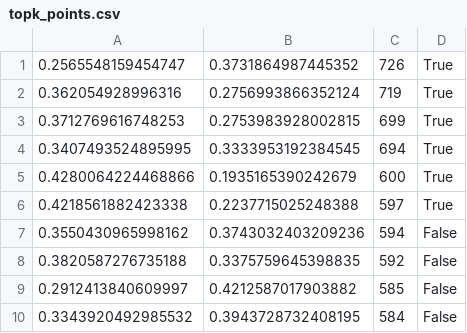
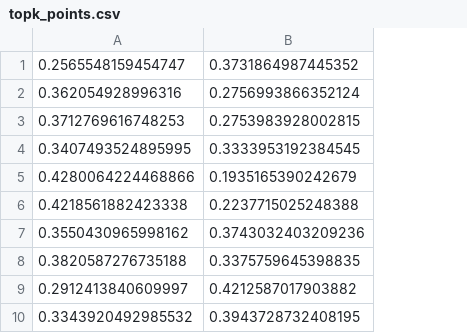
Before and after one commit to MnAppsNet/DominanceQueries, a CSV file: results/anti-corelated.s1000.e0.5.d2/real_results/topk_points.csv, drawn as a sheet; the diff names each change by its address in the sheet, - before the commit and + after, or states it on an @@ line.

```diff
--- a/results/anti-corelated.s1000.e0.5.d2/real_results/topk_points.csv
+++ b/results/anti-corelated.s1000.e0.5.d2/real_results/topk_points.csv
-column C, rows 1-10: 726 | 719 | 699 | 694 | 600 | 597 | 594 | 592 | 585 | 584
-column D, rows 1-10: True | True | True | True | True | True | False | False | False | False
```
Also changed, not shown: results/anti-corelated.s1000.e0.5.d2/task3.csv, 9 other files.
